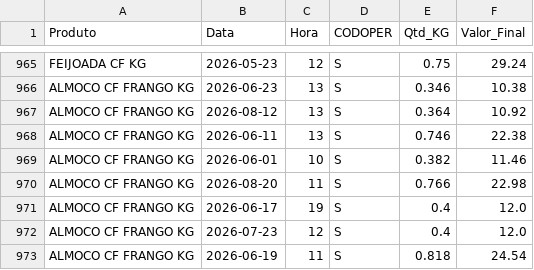
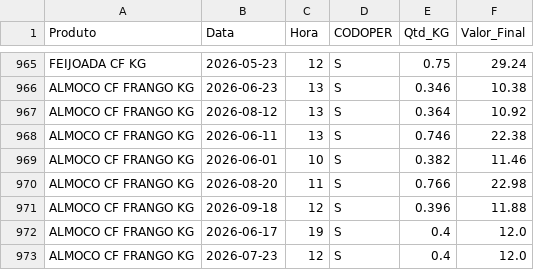
Before and after one commit to hadassagarcia/RotiFluxo, a CSV file: vendas_filial5.csv, drawn as a sheet; only a part is shown, gaps mark what is left out; the shorter side is filled out with more unchanged rows; the diff names each change by its address in the sheet, - before the commit and + after, or states it on an @@ line.

Commit message:
Atualização de Performance

```diff
--- a/vendas_filial5.csv
+++ b/vendas_filial5.csv
+row 971: ALMOCO CF FRANGO KG | 2026-09-18 | 12 | S | 0.396 | 11.88
```
